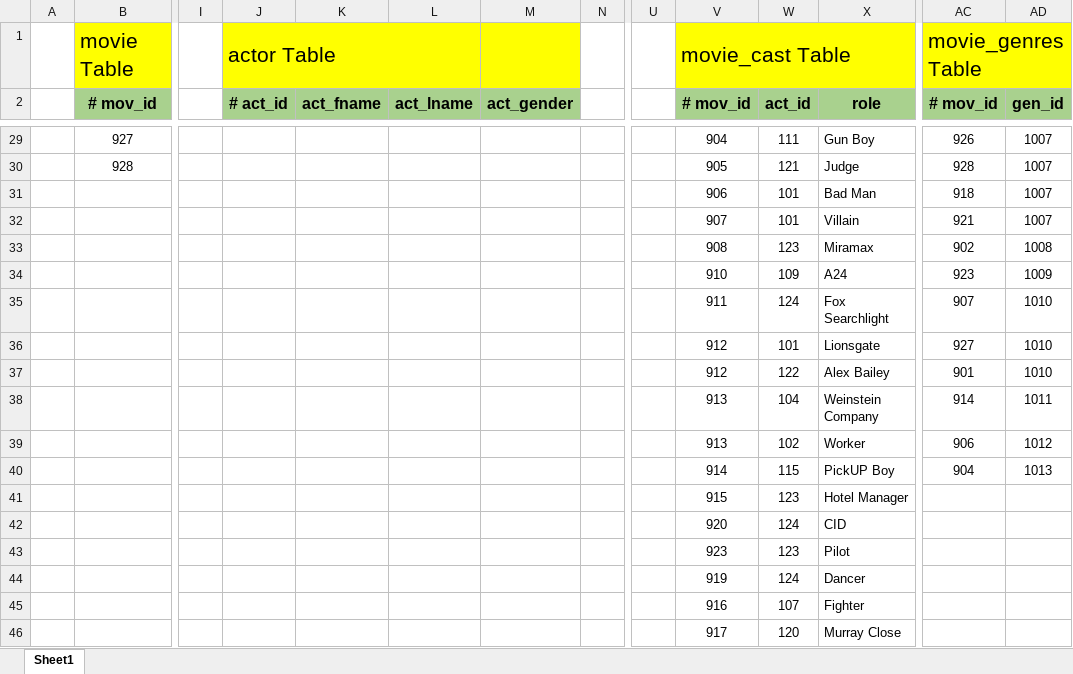
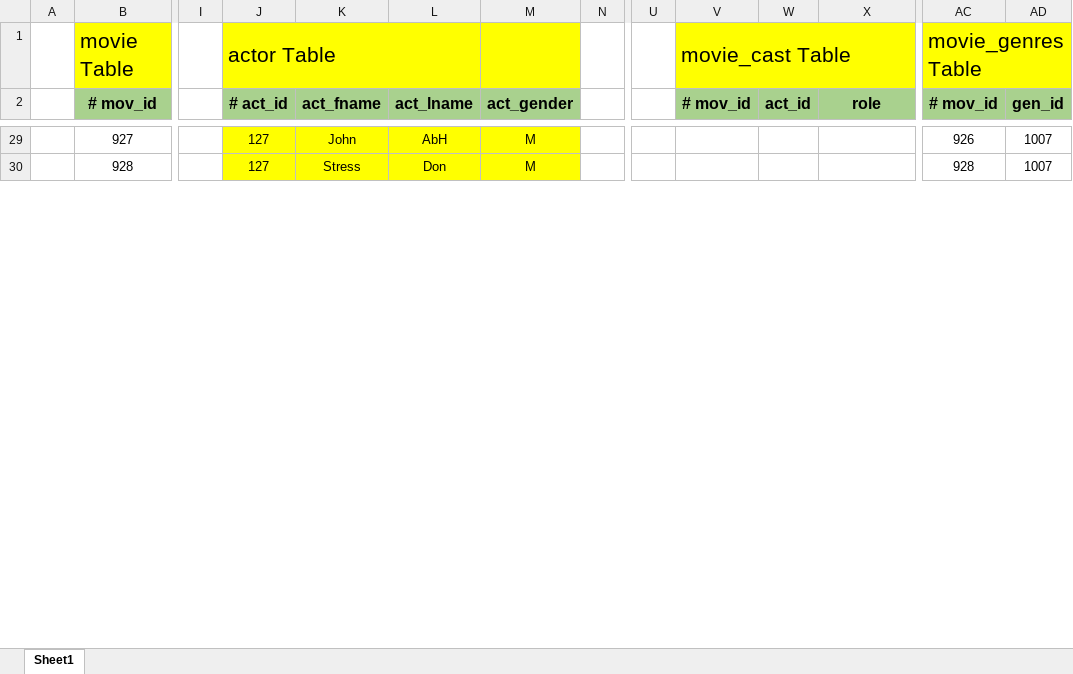
Before and after one commit to SaleelAssignment/assignment, an Excel workbook: Home Covid19/Movie/MovieDB.xlsx, sheet Sheet1, drawn as a sheet; only a part is shown, gaps mark what is left out; values as stored, in another font and other column widths than the file's, no borders; removed rows and columns are numbered as before the commit, all else as after; rows hold the shown columns only; the diff covers the shown part only; the diff names each change by its address in the sheet, - before the commit and + after, or states it on an @@ line.

```diff
--- a/Home Covid19/Movie/MovieDB.xlsx (sheet Sheet1)
+++ b/Home Covid19/Movie/MovieDB.xlsx (sheet Sheet1)
-J29:M30 fill: none
+J29:M30 fill: #FFFF00
-J29:J30 (# act_id): (empty)
+J29:J30 (# act_id): 127
-K29 (act_fname): (empty)
+K29 (act_fname): John
-L29 (act_lname): (empty)
+L29 (act_lname): AbH
-M29:M30 (act_gender): (empty)
+M29:M30 (act_gender): M
-V29 (# mov_id): 904
+V29 (# mov_id): (empty)
-W29 (act_id): 111
+W29 (act_id): (empty)
-X29 (role): Gun Boy
+X29 (role): (empty)
-K30 (act_fname): (empty)
+K30 (act_fname): Stress
-L30 (act_lname): (empty)
+L30 (act_lname): Don
-V30 (# mov_id): 905
+V30 (# mov_id): (empty)
-W30 (act_id): 121
+W30 (act_id): (empty)
-X30 (role): Judge
+X30 (role): (empty)
-row 31:  |  |  |  |  |  |  |  |  | 906 | 101 | Bad Man | 918 | 1007
-row 32:  |  |  |  |  |  |  |  |  | 907 | 101 | Villain | 921 | 1007
-row 33:  |  |  |  |  |  |  |  |  | 908 | 123 | Miramax | 902 | 1008
-row 34:  |  |  |  |  |  |  |  |  | 910 | 109 | A24 | 923 | 1009
-row 35:  |  |  |  |  |  |  |  |  | 911 | 124 | Fox Searchlight | 907 | 1010
-row 36:  |  |  |  |  |  |  |  |  | 912 | 101 | Lionsgate | 927 | 1010
-row 37:  |  |  |  |  |  |  |  |  | 912 | 122 | Alex Bailey | 901 | 1010
-row 38:  |  |  |  |  |  |  |  |  | 913 | 104 | Weinstein Company | 914 | 1011
-row 39:  |  |  |  |  |  |  |  |  | 913 | 102 | Worker | 906 | 1012
-row 40:  |  |  |  |  |  |  |  |  | 914 | 115 | PickUP Boy | 904 | 1013
-row 41:  |  |  |  |  |  |  |  |  | 915 | 123 | Hotel Manager
-row 42:  |  |  |  |  |  |  |  |  | 920 | 124 | CID
-row 43:  |  |  |  |  |  |  |  |  | 923 | 123 | Pilot
-row 44:  |  |  |  |  |  |  |  |  | 919 | 124 | Dancer
-row 45:  |  |  |  |  |  |  |  |  | 916 | 107 | Fighter
-row 46:  |  |  |  |  |  |  |  |  | 917 | 120 | Murray Close
```
Also changed, not shown: 10 added rows, 4 removed rows, 25 edited cells and cell formats elsewhere in this sheet.
